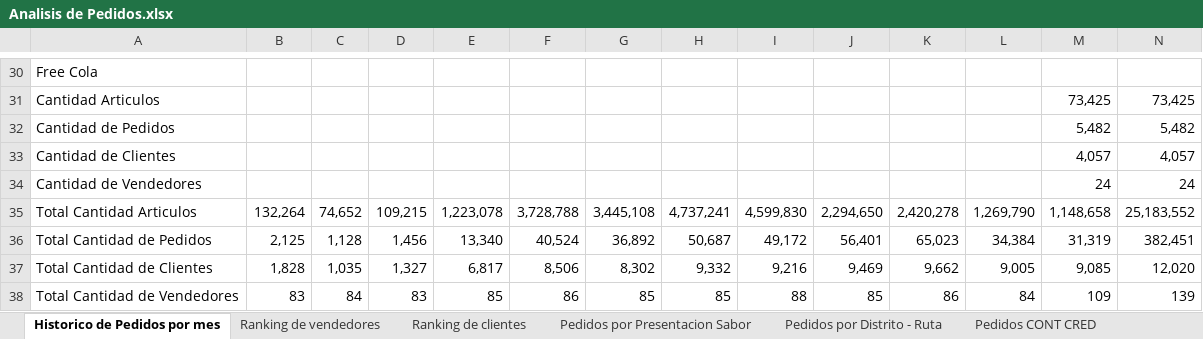
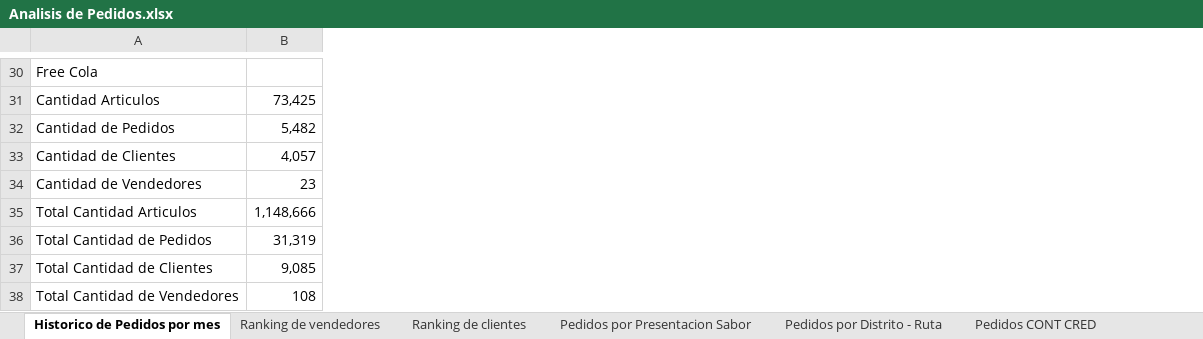
Before and after one commit to ervin45/mendodw, an Excel workbook: excel/Analisis de Pedidos.xlsx, sheet Historico de Pedidos por mes, drawn as a sheet; only a part is shown, gaps mark what is left out; values as stored, in another font and other column widths than the file's, no borders; removed rows and columns are numbered as before the commit, all else as after; the diff covers the shown part only; the diff names each change by its address in the sheet, - before the commit and + after, or states it on an @@ line.

Commit message:
Fact de rechazo de pedidos y layout de rechazo de pedidos + adiciones al manual

```diff
--- a/excel/Analisis de Pedidos.xlsx (sheet Historico de Pedidos por mes)
+++ b/excel/Analisis de Pedidos.xlsx (sheet Historico de Pedidos por mes)
-column B, rows 35-38: 132,264 | 2,125 | 1,828 | 83
-column C, rows 35-38: 74,652 | 1,128 | 1,035 | 84
-column D, rows 35-38: 109,215 | 1,456 | 1,327 | 83
-column E, rows 35-38: 1,223,078 | 13,340 | 6,817 | 85
-column F, rows 35-38: 3,728,788 | 40,524 | 8,506 | 86
-column G, rows 35-38: 3,445,108 | 36,892 | 8,302 | 85
-column H, rows 35-38: 4,737,241 | 50,687 | 9,332 | 85
-column I, rows 35-38: 4,599,830 | 49,172 | 9,216 | 88
-column J, rows 35-38: 2,294,650 | 56,401 | 9,469 | 85
-column K, rows 35-38: 2,420,278 | 65,023 | 9,662 | 86
-column L, rows 35-38: 1,269,790 | 34,384 | 9,005 | 84
-column N, rows 31-38: 73,425 | 5,482 | 4,057 | 24 | 25,183,552 | 382,451 | 12,020 | 139
-B34: 24
+B34: 23
-B35: 1,148,658
+B35: 1,148,666
-B38: 109
+B38: 108
```
Also changed, not shown: 2 added columns, 1 removed column and 11 edited cells elsewhere in this sheet, sheet Pedidos por estado, sheet Pedidos por Presentacion Sabor, sheet Pedidos por Distrito - Ruta, sheet Ranking de vendedores, sheet Pedidos por dias plazo, sheet Pedidos CONT CRED, other sheet tabs, excel/Analisis de Hojas de Ruta.xlsx, 8 other files.
